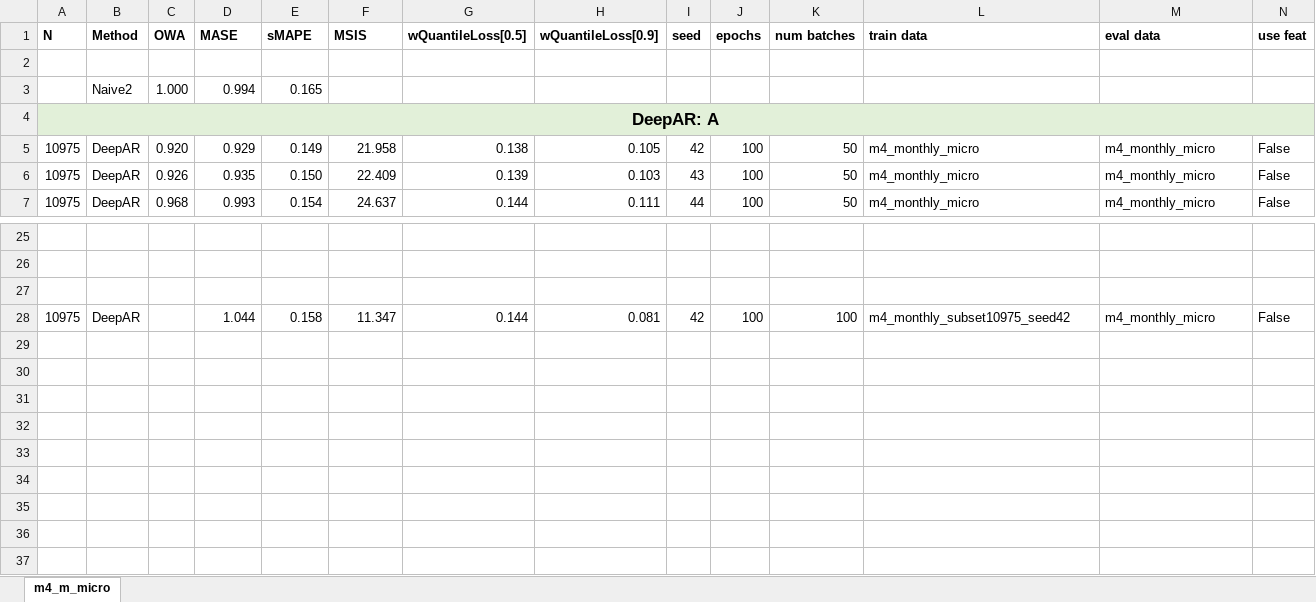
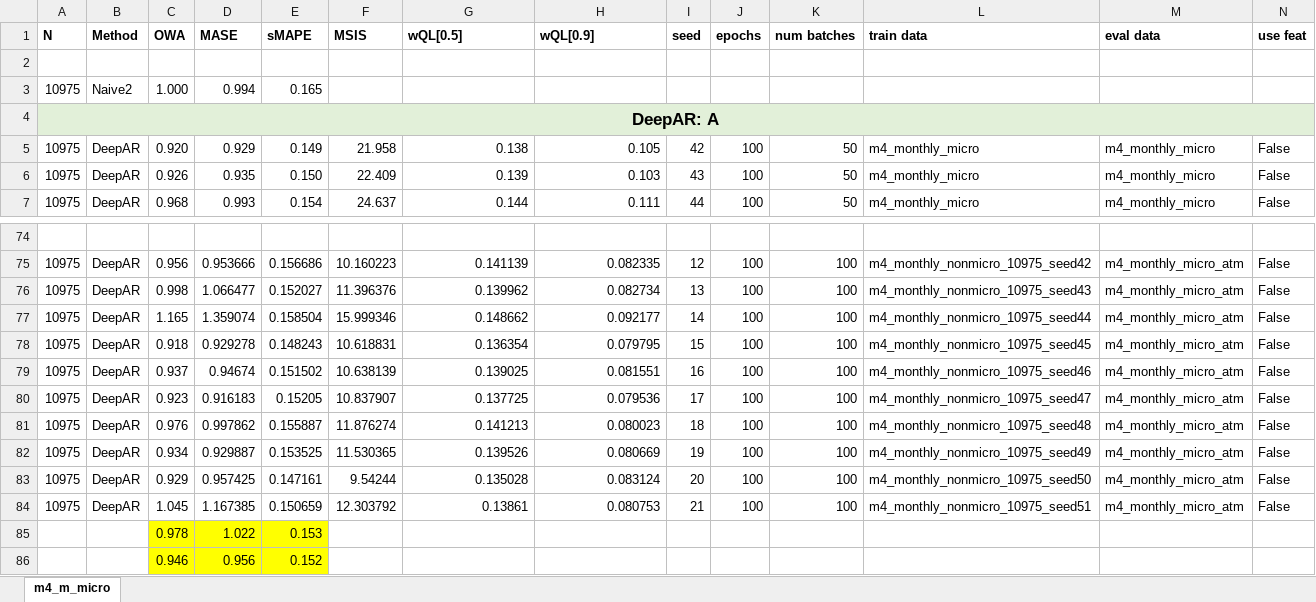
Before and after one commit to tm1611/RNN-for-Time-Series, an Excel workbook: results/results_v5_transfer_learning_subsets.xlsx, sheet m4_m_micro, drawn as a sheet; only a part is shown, gaps mark what is left out; values as stored, in another font and other column widths than the file's, no borders; addresses are those after the commit; rows hold the shown columns only; the diff covers the shown part only; the diff names each change by its address in the sheet, - before the commit and + after, or states it on an @@ line.

Commit message:
Update results_v5_transfer_learning_subsets.xlsx

```diff
--- a/results/results_v5_transfer_learning_subsets.xlsx (sheet m4_m_micro)
+++ b/results/results_v5_transfer_learning_subsets.xlsx (sheet m4_m_micro)
-G1: wQuantileLoss[0.5]
+G1: wQL[0.5]
-H1: wQuantileLoss[0.9]
+H1: wQL[0.9]
-A3 (N): (empty)
+A3 (N): 10975
-row 75: (empty)
+row 75: 10975 | DeepAR | 0.956 | 0.953666 | 0.156686 | 10.160223 | 0.141139 | 0.082335 | 12 | 100 | 100 | m4_monthly_nonmicro_10975_seed42 | m4_monthly_micro_atm | False
-row 76: (empty)
+row 76: 10975 | DeepAR | 0.998 | 1.066477 | 0.152027 | 11.396376 | 0.139962 | 0.082734 | 13 | 100 | 100 | m4_monthly_nonmicro_10975_seed43 | m4_monthly_micro_atm | False
-C77 (OWA): (empty)
+C77 (OWA): 1.165
-D77 (MASE): 1.044
+D77 (MASE): 1.359074
-E77 (sMAPE): 0.158
+E77 (sMAPE): 0.158504
-F77 (MSIS): 11.347
+F77 (MSIS): 15.999346
-G77 (wQL[0.5]): 0.144
+G77 (wQL[0.5]): 0.148662
-H77 (wQL[0.9]): 0.081
+H77 (wQL[0.9]): 0.092177
-I77 (seed): 42
+I77 (seed): 14
-L77 (train data): m4_monthly_subset10975_seed42
+L77 (train data): m4_monthly_nonmicro_10975_seed44
-M77 (eval data): m4_monthly_micro
+M77 (eval data): m4_monthly_micro_atm
+row 78: 10975 | DeepAR | 0.918 | 0.929278 | 0.148243 | 10.618831 | 0.136354 | 0.079795 | 15 | 100 | 100 | m4_monthly_nonmicro_10975_seed45 | m4_monthly_micro_atm | False
+row 79: 10975 | DeepAR | 0.937 | 0.94674 | 0.151502 | 10.638139 | 0.139025 | 0.081551 | 16 | 100 | 100 | m4_monthly_nonmicro_10975_seed46 | m4_monthly_micro_atm | False
+row 80: 10975 | DeepAR | 0.923 | 0.916183 | 0.15205 | 10.837907 | 0.137725 | 0.079536 | 17 | 100 | 100 | m4_monthly_nonmicro_10975_seed47 | m4_monthly_micro_atm | False
+row 81: 10975 | DeepAR | 0.976 | 0.997862 | 0.155887 | 11.876274 | 0.141213 | 0.080023 | 18 | 100 | 100 | m4_monthly_nonmicro_10975_seed48 | m4_monthly_micro_atm | False
+row 82: 10975 | DeepAR | 0.934 | 0.929887 | 0.153525 | 11.530365 | 0.139526 | 0.080669 | 19 | 100 | 100 | m4_monthly_nonmicro_10975_seed49 | m4_monthly_micro_atm | False
+row 83: 10975 | DeepAR | 0.929 | 0.957425 | 0.147161 | 9.54244 | 0.135028 | 0.083124 | 20 | 100 | 100 | m4_monthly_nonmicro_10975_seed50 | m4_monthly_micro_atm | False
+row 84: 10975 | DeepAR | 1.045 | 1.167385 | 0.150659 | 12.303792 | 0.13861 | 0.080753 | 21 | 100 | 100 | m4_monthly_nonmicro_10975_seed51 | m4_monthly_micro_atm | False
+row 85:  |  | 0.978 | 1.022 | 0.153
+row 86:  |  | 0.946 | 0.956 | 0.152
```
Also changed, not shown: 50 added rows, 1 removed row and 6 edited cells elsewhere in this sheet, formulas that keep their value.
